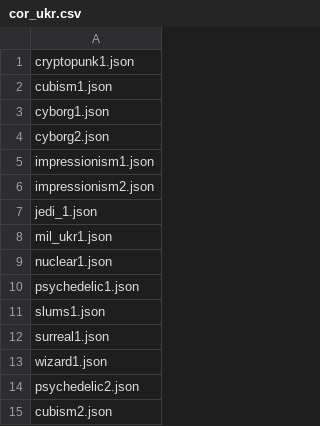
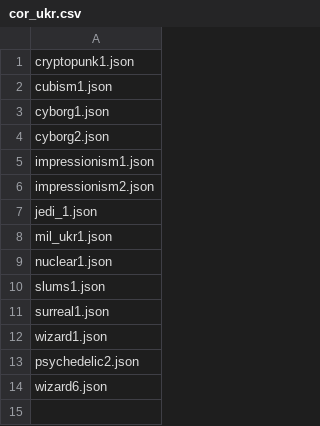
Before and after one commit to garbagecoderpaul/Stable-Diffusion, a CSV file: cor_ukr.csv, drawn as a sheet.

```diff
--- a/cor_ukr.csv
+++ b/cor_ukr.csv
@@ -9,3 +9,2 @@ mil_ukr1.json
 nuclear1.json
-psychedelic1.json
 slums1.json
@@ -14,2 +13,2 @@ wizard1.json
 psychedelic2.json
-cubism2.json
+wizard6.json
```
Also changed, not shown: good_rus.csv, rus.csv, 2 other files.
